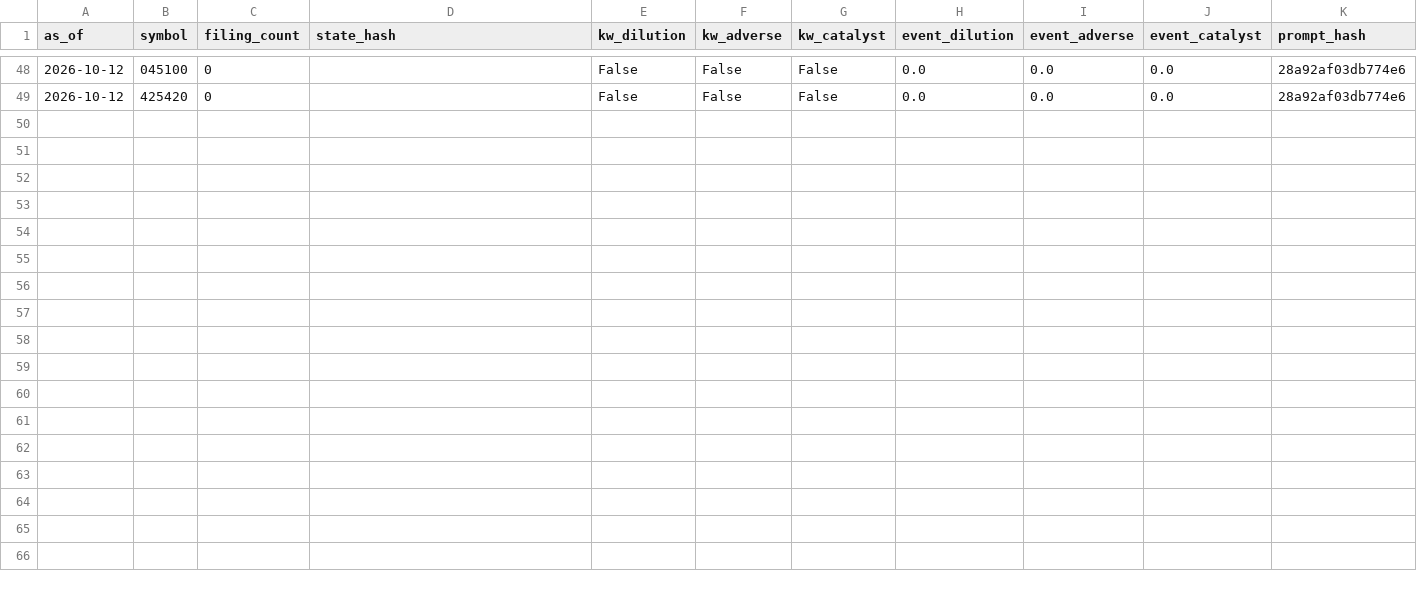
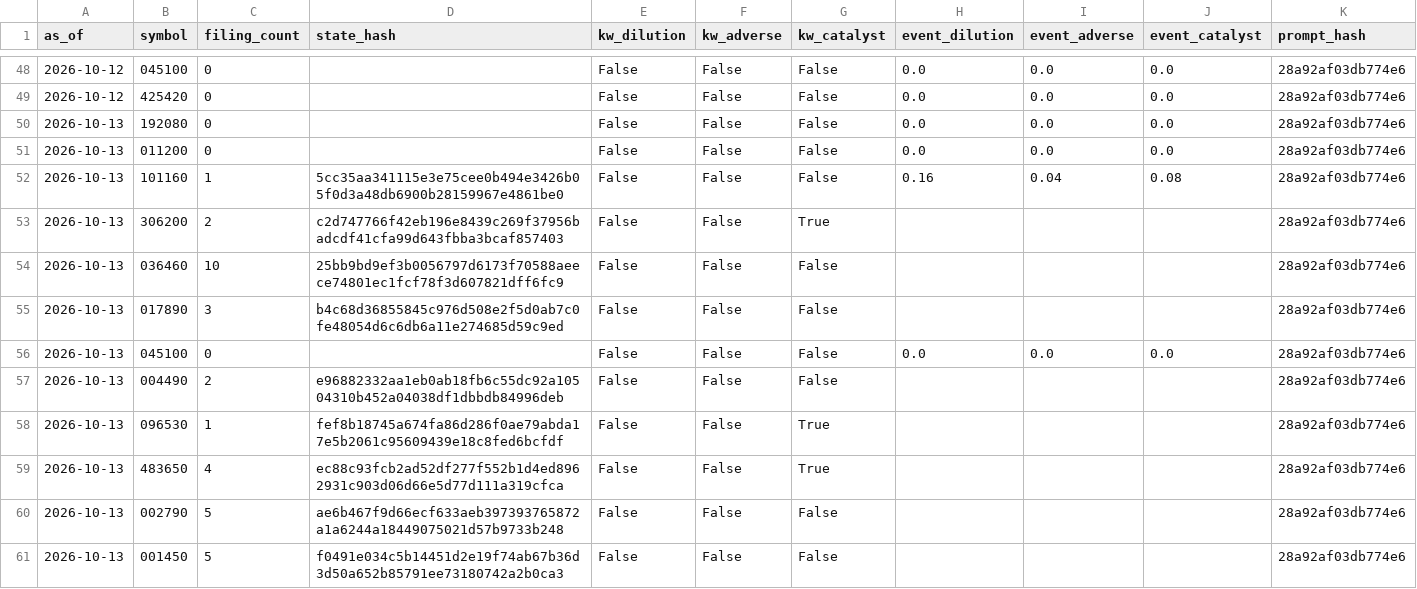
Before and after one commit to LEOSONG727/kis-foreign-flow-report, a CSV file: data/jev_event_live.csv, drawn as a sheet; only a part is shown, gaps mark what is left out; rows hold the shown columns only; the diff names each change by its address in the sheet, - before the commit and + after, or states it on an @@ line.

```diff
--- a/data/jev_event_live.csv
+++ b/data/jev_event_live.csv
+row 50: 2026-10-13 | 192080 | 0 |  | False | False | False | 0.0 | 0.0 | 0.0 | 28a92af03db774e6
+row 51: 2026-10-13 | 011200 | 0 |  | False | False | False | 0.0 | 0.0 | 0.0 | 28a92af03db774e6
+row 52: 2026-10-13 | 101160 | 1 | 5cc35aa341115e3e75cee0b494e3426b05f0d3a48db6900b28159967e4861be0 | False | False | False | 0.16 | 0.04 | 0.08 | 28a92af03db774e6
+row 53: 2026-10-13 | 306200 | 2 | c2d747766f42eb196e8439c269f37956badcdf41cfa99d643fbba3bcaf857403 | False | False | True |  |  |  | 28a92af03db774e6
+row 54: 2026-10-13 | 036460 | 10 | 25bb9bd9ef3b0056797d6173f70588aeece74801ec1fcf78f3d607821dff6fc9 | False | False | False |  |  |  | 28a92af03db774e6
+row 55: 2026-10-13 | 017890 | 3 | b4c68d36855845c976d508e2f5d0ab7c0fe48054d6c6db6a11e274685d59c9ed | False | False | False |  |  |  | 28a92af03db774e6
+row 56: 2026-10-13 | 045100 | 0 |  | False | False | False | 0.0 | 0.0 | 0.0 | 28a92af03db774e6
+row 57: 2026-10-13 | 004490 | 2 | e96882332aa1eb0ab18fb6c55dc92a10504310b452a04038df1dbbdb84996deb | False | False | False |  |  |  | 28a92af03db774e6
+row 58: 2026-10-13 | 096530 | 1 | fef8b18745a674fa86d286f0ae79abda17e5b2061c95609439e18c8fed6bcfdf | False | False | True |  |  |  | 28a92af03db774e6
+row 59: 2026-10-13 | 483650 | 4 | ec88c93fcb2ad52df277f552b1d4ed8962931c903d06d66e5d77d111a319cfca | False | False | True |  |  |  | 28a92af03db774e6
+row 60: 2026-10-13 | 002790 | 5 | ae6b467f9d66ecf633aeb397393765872a1a6244a18449075021d57b9733b248 | False | False | False |  |  |  | 28a92af03db774e6
+row 61: 2026-10-13 | 001450 | 5 | f0491e034c5b14451d2e19f74ab67b36d3d50a652b85791ee73180742a2b0ca3 | False | False | False |  |  |  | 28a92af03db774e6
```
Also changed, not shown: data/jev_experiment.csv, data/ml_shadow_snapshots.csv, 24 other files.
